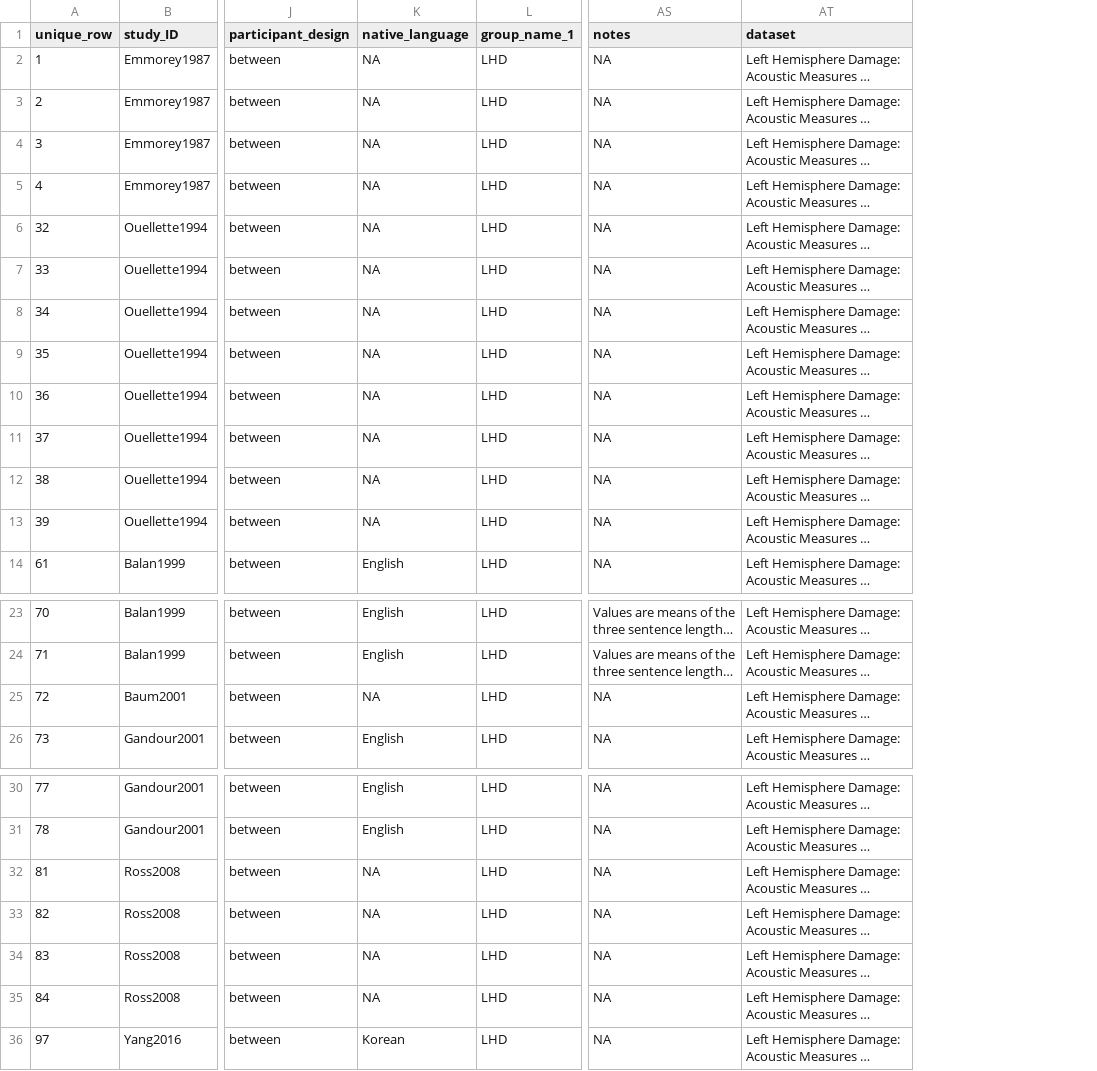
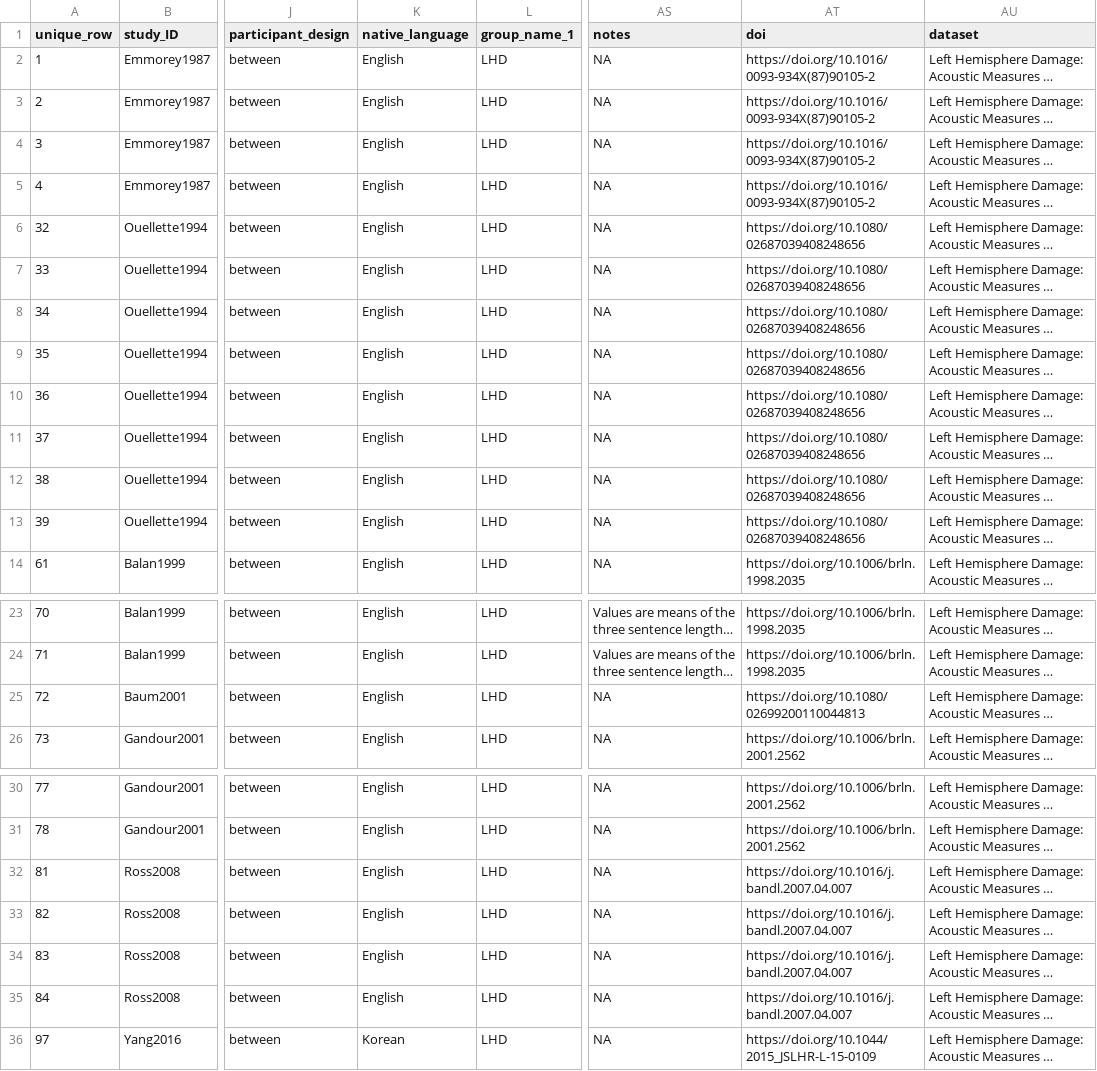
Before and after one commit to LNJ-ND/metalab2, a CSV file: shinyapps/site_data/lhd_weed_2020.csv, drawn as a sheet; only a part is shown, gaps mark what is left out; long unchanged cells end in …; the diff names each change by its address in the sheet, - before the commit and + after, or states it on an @@ line.

```diff
--- a/shinyapps/site_data/lhd_weed_2020.csv
+++ b/shinyapps/site_data/lhd_weed_2020.csv
+column AT (doi), rows 2-14: https://doi.org/10.1016/0093-934X(87)90105-2 | https://doi.org/10.1016/0093-934X(87)90105-2 | https://doi.org/10.1016/0093-934X(87)90105-2 | https://doi.org/10.1016/0093-934X(87)90105-2 | https://doi.org/10.1080/02687039408248656 | https://doi.org/10.1080/02687039408248656 | https://doi.org/10.1080/02687039408248656 | https://doi.org/10.1080/02687039408248656 | https://doi.org/10.1080/02687039408248656 | https://doi.org/10.1080/02687039408248656 | https://doi.org/10.1080/02687039408248656 | https://doi.org/10.1080/02687039408248656 | https://doi.org/10.1006/brln.1998.2035; rows 23-26: https://doi.org/10.1006/brln.1998.2035 | https://doi.org/10.1006/brln.1998.2035 | https://doi.org/10.1080/02699200110044813 | https://doi.org/10.1006/brln.2001.2562; rows 30-36: https://doi.org/10.1006/brln.2001.2562 | https://doi.org/10.1006/brln.2001.2562 | https://doi.org/10.1016/j.bandl.2007.04.007 | https://doi.org/10.1016/j.bandl.2007.04.007 | https://doi.org/10.1016/j.bandl.2007.04.007 | https://doi.org/10.1016/j.bandl.2007.04.007 | https://doi.org/10.1044/2015_JSLHR-L-15-0109
-K2:K13 (native_language): NA
+K2:K13 (native_language): English
-K25 (native_language): NA
+K25 (native_language): English
-K32:K35 (native_language): NA
+K32:K35 (native_language): English
```
Also changed, not shown: shinyapps/site_data/asd_fusaroli_2017.csv, shinyapps/site_data/rhd_weed_2020.csv, 2 other files.
